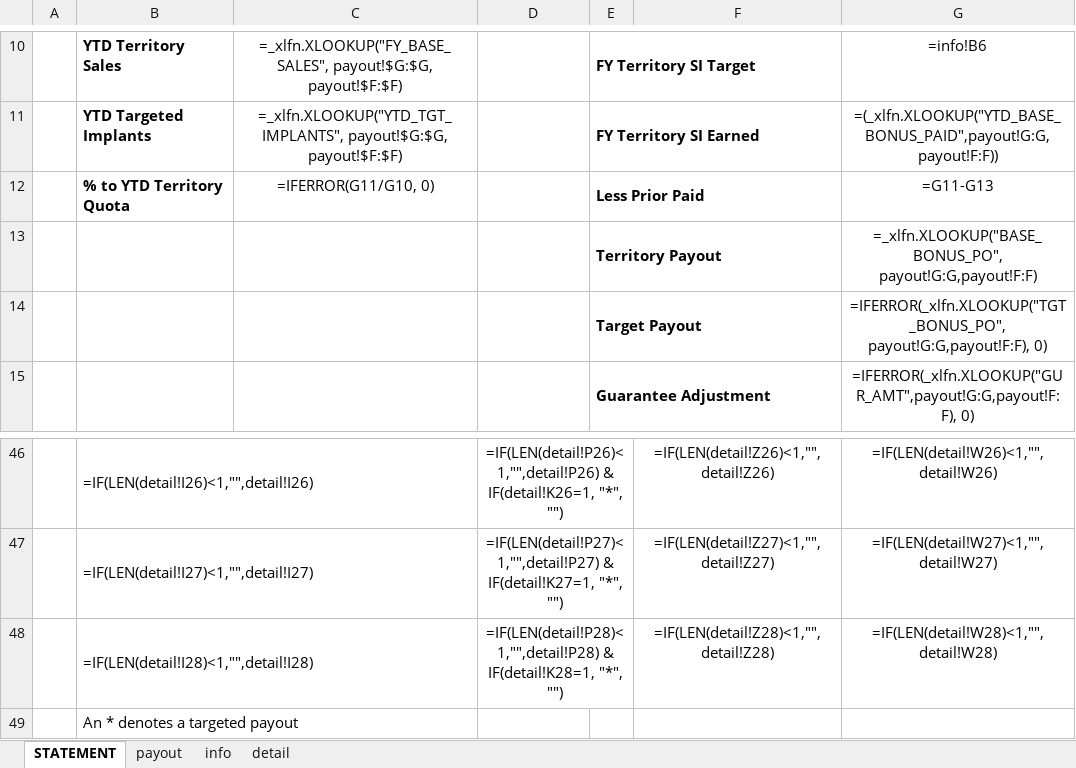
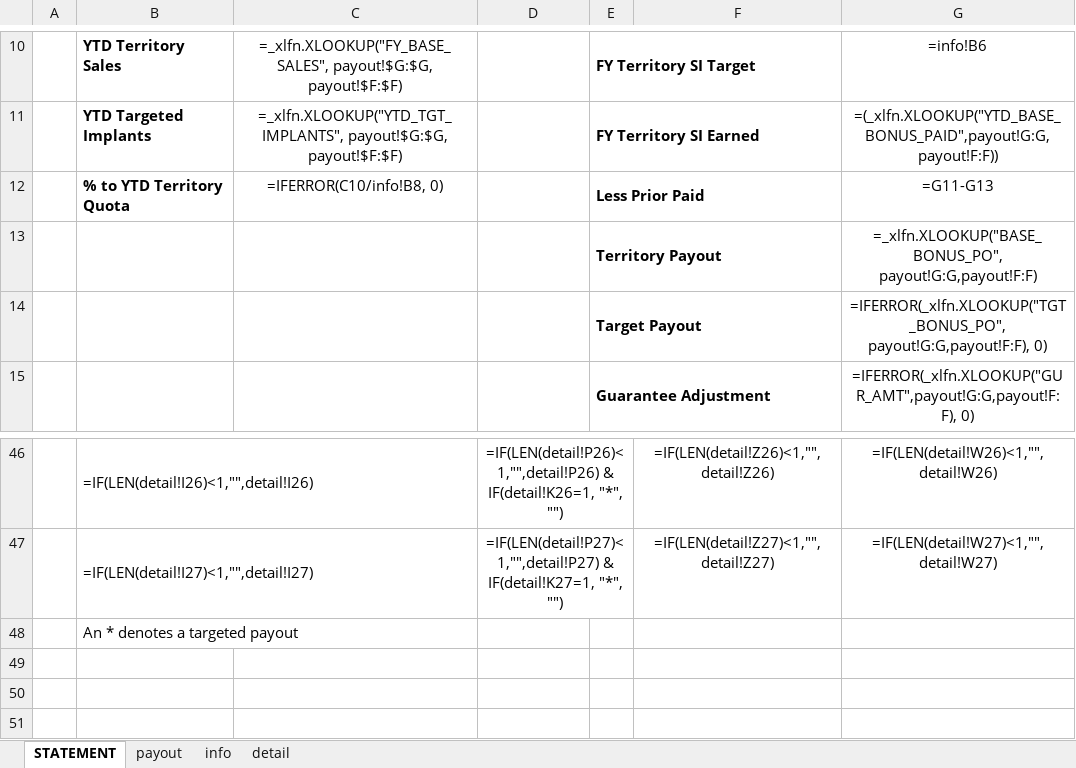
Before and after one commit to asorensenCVRX/comp_statements, an Excel workbook: Excel Files/COMP_STATEMENT_CSR.xlsx, sheet STATEMENT, drawn as a sheet; only a part is shown, gaps mark what is left out; values as stored, in another font and other column widths than the file's, no borders; formulas without a stored value are shown as written; charts and pictures and conditional formats not drawn; the diff names each change by its address in the sheet, - before the commit and + after, or states it on an @@ line.

```diff
--- a/Excel Files/COMP_STATEMENT_CSR.xlsx (sheet STATEMENT)
+++ b/Excel Files/COMP_STATEMENT_CSR.xlsx (sheet STATEMENT)
-C12: =IFERROR(G11/G10, 0)
+C12: =IFERROR(C10/info!B8, 0)
-row 48:  | =IF(LEN(detail!I28)<1,"",detail!I28) |  | =IF(LEN(detail!P28)<1,"",detail!P28) & IF(detail!K28=1, "*", "") |  | =IF(LEN(detail!Z28)<1,"",detail!Z28) | =IF(LEN(detail!W28)<1,"",detail!W28)
```
Also changed, not shown: sheet detail, sheet payout, sheet info, Excel Files/export_statements.xlsm.
